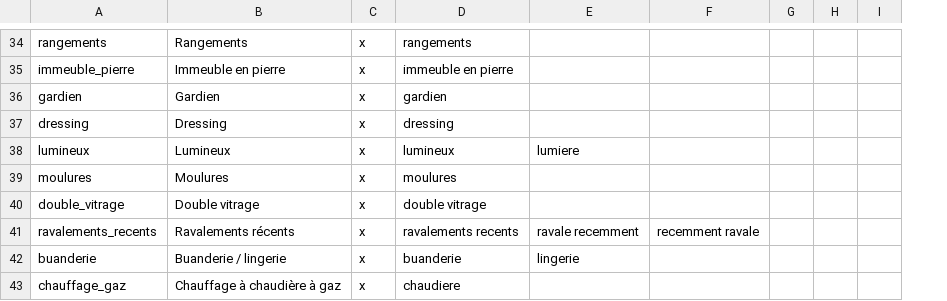
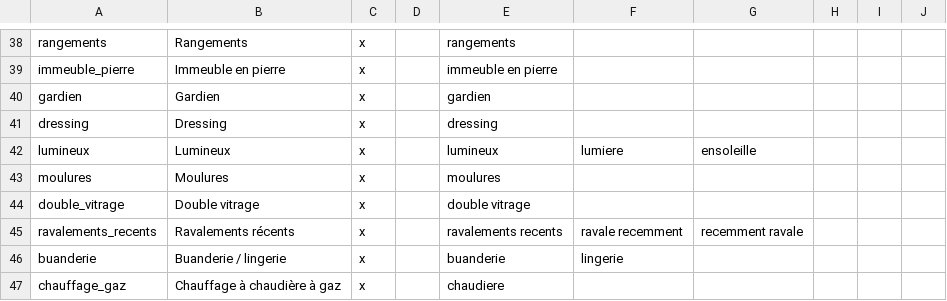
Before and after one commit to mscoazec/Webmining-2015, a CSV file: text-analysis/Liste_features.csv, drawn as a sheet; only a part is shown, gaps mark what is left out; addresses are those after the commit; the diff covers the shown part only; the diff names each change by its address in the sheet, - before the commit and + after, or states it on an @@ line.

```diff
--- a/text-analysis/Liste_features.csv
+++ b/text-analysis/Liste_features.csv
+column D, empty
-G42: (empty)
+G42: ensoleille
```
Also changed, not shown: 13 added rows and 21 edited cells elsewhere in this file, 10 other files.
